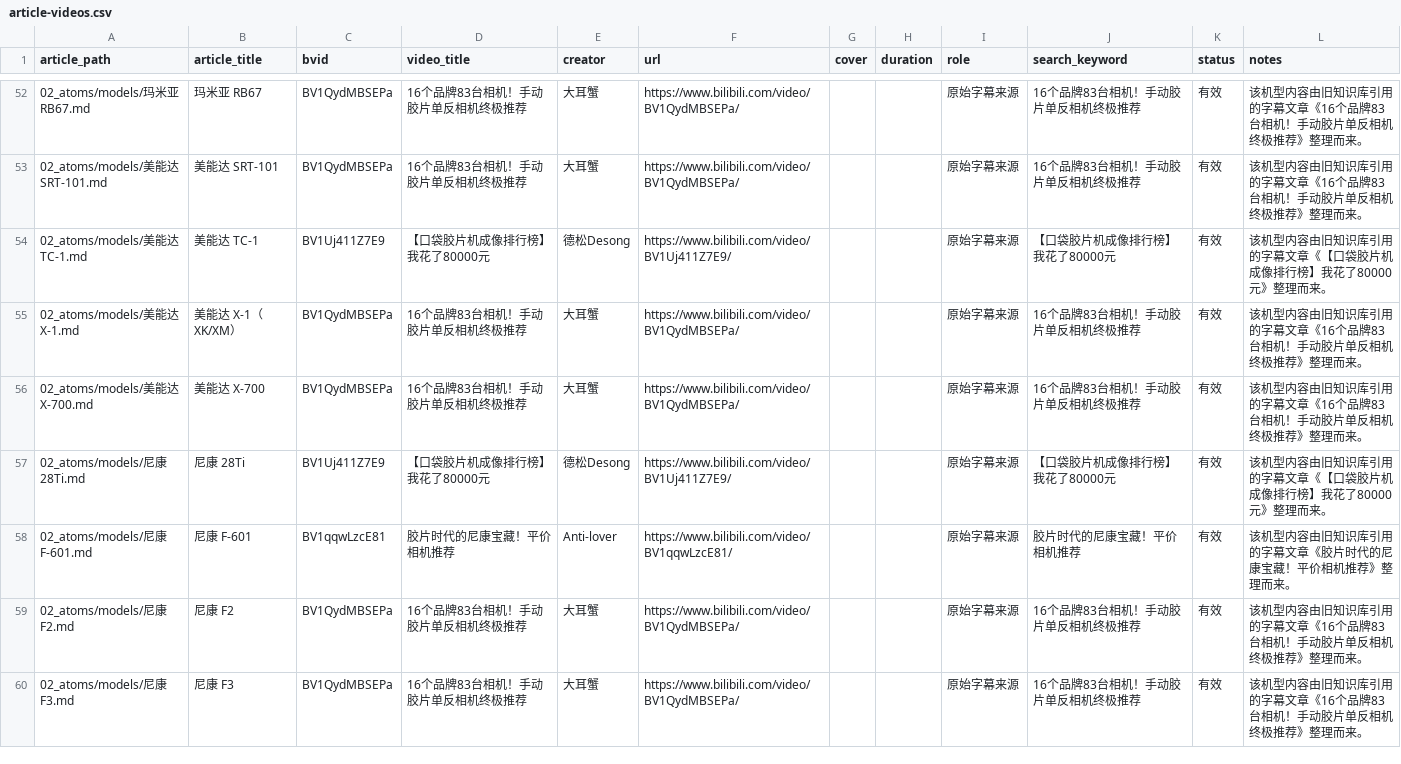
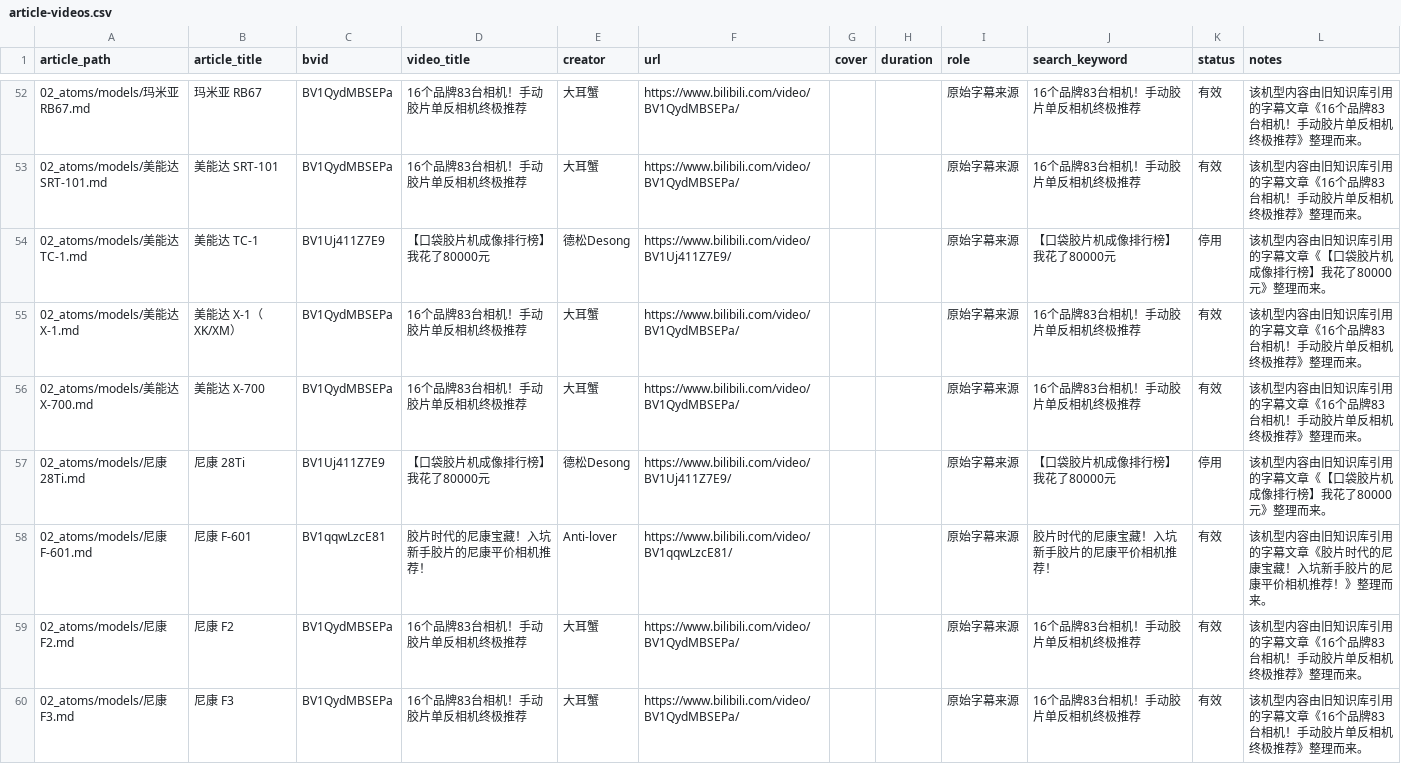
Before and after one commit to shendunjunshandiangou/code-lab, a CSV file: 胶片相机选购指南/data/article-videos.csv, drawn as a sheet; only a part is shown, gaps mark what is left out; the diff covers the shown part only.

Commit message:
fix: audit and repair Bilibili video sources

```diff
--- a/胶片相机选购指南/data/article-videos.csv
+++ b/胶片相机选购指南/data/article-videos.csv
@@ -53,7 +53,7 @@
 02_atoms/models/美能达 SRT-101.md,美能达 SRT-101,BV1QydMBSEPa,16个品牌83台相机！手动胶片单反相机终极推荐,大耳蟹,https://www.bilibili.com/video/BV1QydMBSEPa/,,,原始字幕来源,16个品牌83台相机！手动胶片单反相机终极推荐,有效,该机型内容由旧知识库引用的字幕文章《16个品牌83台相机！手动胶片单反相机终极推荐》整理而来。
-02_atoms/models/美能达 TC-1.md,美能达 TC-1,BV1Uj411Z7E9,【口袋胶片机成像排行榜】我花了80000元,德松Desong,https://www.bilibili.com/video/BV1Uj411Z7E9/,,,原始字幕来源,【口袋胶片机成像排行榜】我花了80000元,有效,该机型内容由旧知识库引用的字幕文章《【口袋胶片机成像排行榜】我花了80000元》整理而来。
+02_atoms/models/美能达 TC-1.md,美能达 TC-1,BV1Uj411Z7E9,【口袋胶片机成像排行榜】我花了80000元,德松Desong,https://www.bilibili.com/video/BV1Uj411Z7E9/,,,原始字幕来源,【口袋胶片机成像排行榜】我花了80000元,停用,该机型内容由旧知识库引用的字幕文章《【口袋胶片机成像排行榜】我花了80000元》整理而来。
 02_atoms/models/美能达 X-1.md,美能达 X-1（XK/XM）,BV1QydMBSEPa,16个品牌83台相机！手动胶片单反相机终极推荐,大耳蟹,https://www.bilibili.com/video/BV1QydMBSEPa/,,,原始字幕来源,16个品牌83台相机！手动胶片单反相机终极推荐,有效,该机型内容由旧知识库引用的字幕文章《16个品牌83台相机！手动胶片单反相机终极推荐》整理而来。
 02_atoms/models/美能达 X-700.md,美能达 X-700,BV1QydMBSEPa,16个品牌83台相机！手动胶片单反相机终极推荐,大耳蟹,https://www.bilibili.com/video/BV1QydMBSEPa/,,,原始字幕来源,16个品牌83台相机！手动胶片单反相机终极推荐,有效,该机型内容由旧知识库引用的字幕文章《16个品牌83台相机！手动胶片单反相机终极推荐》整理而来。
-02_atoms/models/尼康 28Ti.md,尼康 28Ti,BV1Uj411Z7E9,【口袋胶片机成像排行榜】我花了80000元,德松Desong,https://www.bilibili.com/video/BV1Uj411Z7E9/,,,原始字幕来源,【口袋胶片机成像排行榜】我花了80000元,有效,该机型内容由旧知识库引用的字幕文章《【口袋胶片机成像排行榜】我花了80000元》整理而来。
-02_atoms/models/尼康 F-601.md,尼康 F-601,BV1qqwLzcE81,胶片时代的尼康宝藏！平价相机推荐,Anti-lover,https://www.bilibili.com/video/BV1qqwLzcE81/,,,原始字幕来源,胶片时代的尼康宝藏！平价相机推荐,有效,该机型内容由旧知识库引用的字幕文章《胶片时代的尼康宝藏！平价相机推荐》整理而来。
+02_atoms/models/尼康 28Ti.md,尼康 28Ti,BV1Uj411Z7E9,【口袋胶片机成像排行榜】我花了80000元,德松Desong,https://www.bilibili.com/video/BV1Uj411Z7E9/,,,原始字幕来源,【口袋胶片机成像排行榜】我花了80000元,停用,该机型内容由旧知识库引用的字幕文章《【口袋胶片机成像排行榜】我花了80000元》整理而来。
+02_atoms/models/尼康 F-601.md,尼康 F-601,BV1qqwLzcE81,胶片时代的尼康宝藏！入坑新手胶片的尼康平价相机推荐！,Anti-lover,https://www.bilibili.com/video/BV1qqwLzcE81/,,,原始字幕来源,胶片时代的尼康宝藏！入坑新手胶片的尼康平价相机推荐！,有效,该机型内容由旧知识库引用的字幕文章《胶片时代的尼康宝藏！入坑新手胶片的尼康平价相机推荐！》整理而来。
 02_atoms/models/尼康 F2.md,尼康 F2,BV1QydMBSEPa,16个品牌83台相机！手动胶片单反相机终极推荐,大耳蟹,https://www.bilibili.com/video/BV1QydMBSEPa/,,,原始字幕来源,16个品牌83台相机！手动胶片单反相机终极推荐,有效,该机型内容由旧知识库引用的字幕文章《16个品牌83台相机！手动胶片单反相机终极推荐》整理而来。
```
Also changed, not shown: 20 edited cells elsewhere in this file, 胶片相机选购指南/data/legacy-video-sources.csv, 胶片相机选购指南/data/subtitle-video-index.csv, 19 other files.
